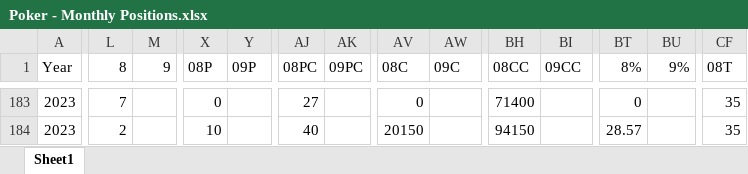
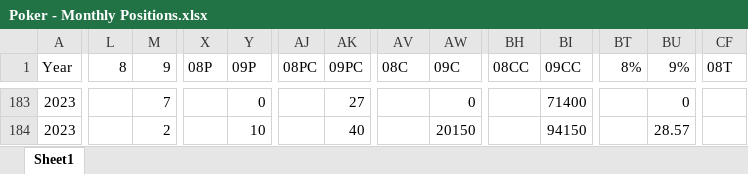
Before and after one commit to alexander-williamson/bucks-poker.com, an Excel workbook: app/data/Poker - Monthly Positions.xlsx, sheet Sheet1, drawn as a sheet; only a part is shown, gaps mark what is left out; values as stored, in another font and other column widths than the file's, no borders; the diff covers the shown part only; the diff names each change by its address in the sheet, - before the commit and + after, or states it on an @@ line.

```diff
--- a/app/data/Poker - Monthly Positions.xlsx (sheet Sheet1)
+++ b/app/data/Poker - Monthly Positions.xlsx (sheet Sheet1)
-L183 (8): 7
+L183 (8): (empty)
-M183 (9): (empty)
+M183 (9): 7
-X183 (08P): 0
+X183 (08P): (empty)
-Y183 (09P): (empty)
+Y183 (09P): 0
-AJ183 (08PC): 27
+AJ183 (08PC): (empty)
-AK183 (09PC): (empty)
+AK183 (09PC): 27
-AV183 (08C): 0
+AV183 (08C): (empty)
-AW183 (09C): (empty)
+AW183 (09C): 0
-BH183 (08CC): 71400
+BH183 (08CC): (empty)
-BI183 (09CC): (empty)
+BI183 (09CC): 71400
-BT183 (8%): 0
+BT183 (8%): (empty)
-BU183 (9%): (empty)
+BU183 (9%): 0
-CF183:CF184 (08T): 35
+CF183:CF184 (08T): (empty)
-L184 (8): 2
+L184 (8): (empty)
-M184 (9): (empty)
+M184 (9): 2
-X184 (08P): 10
+X184 (08P): (empty)
-Y184 (09P): (empty)
+Y184 (09P): 10
-AJ184 (08PC): 40
+AJ184 (08PC): (empty)
-AK184 (09PC): (empty)
+AK184 (09PC): 40
-AV184 (08C): 20150
+AV184 (08C): (empty)
-AW184 (09C): (empty)
+AW184 (09C): 20150
-BH184 (08CC): 94150
+BH184 (08CC): (empty)
-BI184 (09CC): (empty)
+BI184 (09CC): 94150
-BT184 (8%): 28.57
+BT184 (8%): (empty)
-BU184 (9%): (empty)
+BU184 (9%): 28.57
```
Also changed, not shown: 205 edited cells elsewhere in this sheet, app/data/Poker - Person Info.xlsx, app/data/Poker - Year Figures.xlsx, 1 other file.
